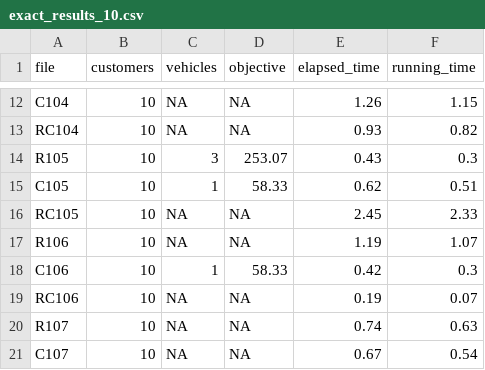
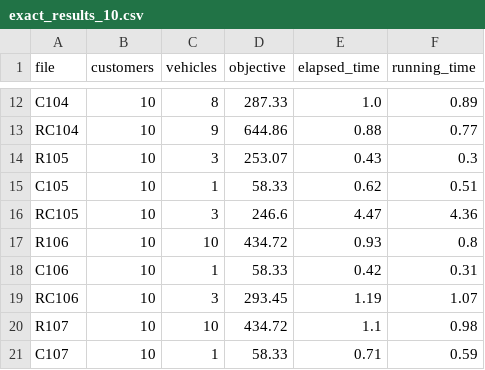
Before and after one commit to qlinhta/vrptw-psl, a CSV file: results/exact_results_10.csv, drawn as a sheet; only a part is shown, gaps mark what is left out; the diff covers the shown part only; the diff names each change by its address in the sheet, - before the commit and + after, or states it on an @@ line.

```diff
--- a/results/exact_results_10.csv
+++ b/results/exact_results_10.csv
-C12 (vehicles): NA
+C12 (vehicles): 8
-D12 (objective): NA
+D12 (objective): 287.33
-E12 (elapsed_time): 1.26
+E12 (elapsed_time): 1.0
-F12 (running_time): 1.15
+F12 (running_time): 0.89
-C13 (vehicles): NA
+C13 (vehicles): 9
-D13 (objective): NA
+D13 (objective): 644.86
-E13 (elapsed_time): 0.93
+E13 (elapsed_time): 0.88
-F13 (running_time): 0.82
+F13 (running_time): 0.77
-C16 (vehicles): NA
+C16 (vehicles): 3
-D16 (objective): NA
+D16 (objective): 246.6
-E16 (elapsed_time): 2.45
+E16 (elapsed_time): 4.47
-F16 (running_time): 2.33
+F16 (running_time): 4.36
-C17 (vehicles): NA
+C17 (vehicles): 10
-D17 (objective): NA
+D17 (objective): 434.72
-E17 (elapsed_time): 1.19
+E17 (elapsed_time): 0.93
-F17 (running_time): 1.07
+F17 (running_time): 0.8
-F18 (running_time): 0.3
+F18 (running_time): 0.31
-C19 (vehicles): NA
+C19 (vehicles): 3
-D19 (objective): NA
+D19 (objective): 293.45
-E19 (elapsed_time): 0.19
+E19 (elapsed_time): 1.19
-F19 (running_time): 0.07
+F19 (running_time): 1.07
-C20 (vehicles): NA
+C20 (vehicles): 10
-D20 (objective): NA
+D20 (objective): 434.72
-E20 (elapsed_time): 0.74
+E20 (elapsed_time): 1.1
-F20 (running_time): 0.63
+F20 (running_time): 0.98
-C21 (vehicles): NA
+C21 (vehicles): 1
-D21 (objective): NA
+D21 (objective): 58.33
-E21 (elapsed_time): 0.67
+E21 (elapsed_time): 0.71
-F21 (running_time): 0.54
+F21 (running_time): 0.59
```
Also changed, not shown: 48 edited cells elsewhere in this file, results/solomon/slm_results_50.csv, 13 other files.
